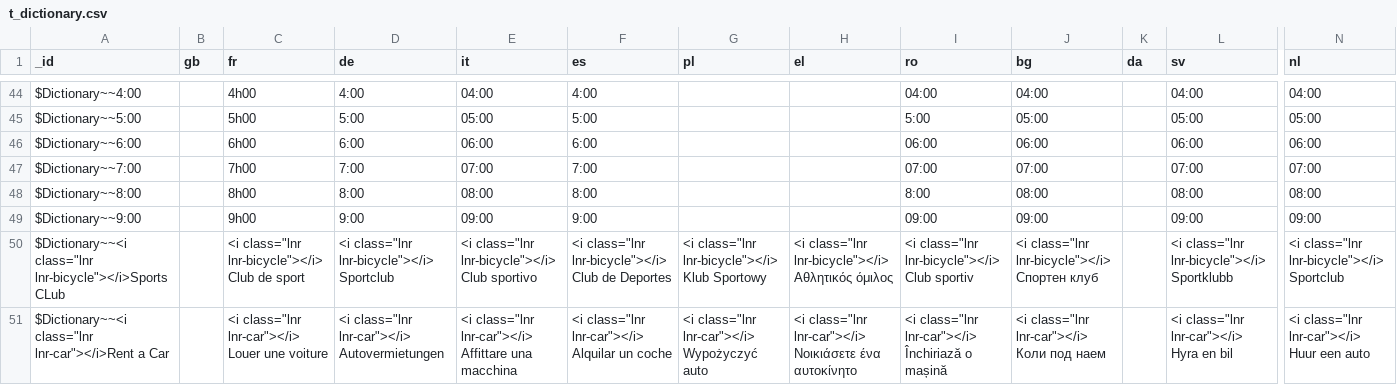
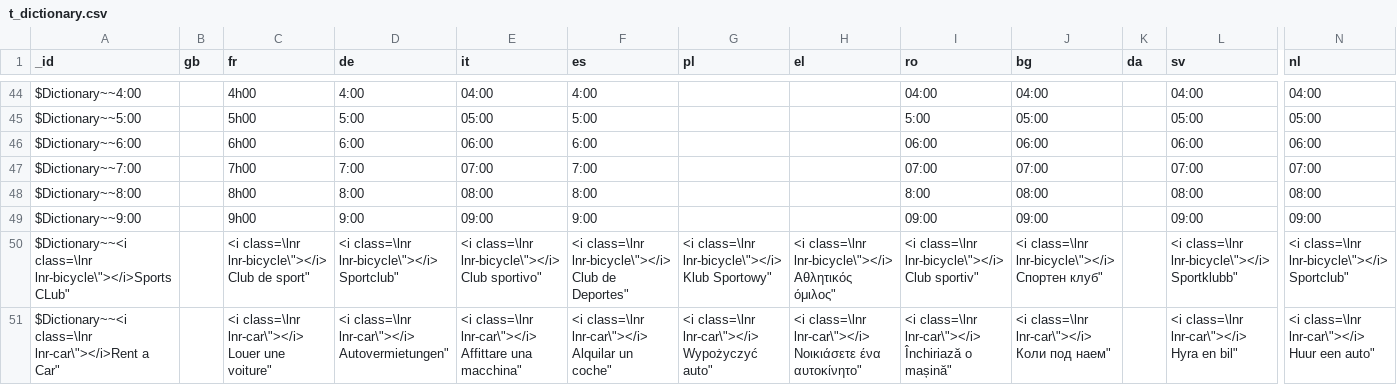
Before and after one commit to supracloud/formuladb-poc2, a CSV file: git/formuladb-env/db/t_dictionary.csv, drawn as a sheet; only a part is shown, gaps mark what is left out; the diff covers the shown part only; the diff names each change by its address in the sheet, - before the commit and + after, or states it on an @@ line.

```diff
--- a/git/formuladb-env/db/t_dictionary.csv
+++ b/git/formuladb-env/db/t_dictionary.csv
-A50 (_id): $Dictionary~~<i class="lnr lnr-bicycle"></i>Sports CLub
+A50 (_id): $Dictionary~~<i class=\lnr lnr-bicycle\"></i>Sports CLub"
-C50 (fr): <i class="lnr lnr-bicycle"></i> Club de sport
+C50 (fr): <i class=\lnr lnr-bicycle\"></i> Club de sport"
-D50 (de): <i class="lnr lnr-bicycle"></i> Sportclub
+D50 (de): <i class=\lnr lnr-bicycle\"></i> Sportclub"
-E50 (it): <i class="lnr lnr-bicycle"></i> Club sportivo
+E50 (it): <i class=\lnr lnr-bicycle\"></i> Club sportivo"
-F50 (es): <i class="lnr lnr-bicycle"></i> Club de Deportes
+F50 (es): <i class=\lnr lnr-bicycle\"></i> Club de Deportes"
-G50 (pl): <i class="lnr lnr-bicycle"></i> Klub Sportowy
+G50 (pl): <i class=\lnr lnr-bicycle\"></i> Klub Sportowy"
-H50 (el): <i class="lnr lnr-bicycle"></i> Αθλητικός όμιλος
+H50 (el): <i class=\lnr lnr-bicycle\"></i> Αθλητικός όμιλος"
-I50 (ro): <i class="lnr lnr-bicycle"></i> Club sportiv
+I50 (ro): <i class=\lnr lnr-bicycle\"></i> Club sportiv"
-J50 (bg): <i class="lnr lnr-bicycle"></i> Спортен клуб
+J50 (bg): <i class=\lnr lnr-bicycle\"></i> Спортен клуб"
-L50 (sv): <i class="lnr lnr-bicycle"></i> Sportklubb
+L50 (sv): <i class=\lnr lnr-bicycle\"></i> Sportklubb"
-N50 (nl): <i class="lnr lnr-bicycle"></i> Sportclub
+N50 (nl): <i class=\lnr lnr-bicycle\"></i> Sportclub"
-A51 (_id): $Dictionary~~<i class="lnr lnr-car"></i>Rent a Car
+A51 (_id): $Dictionary~~<i class=\lnr lnr-car\"></i>Rent a Car"
-C51 (fr): <i class="lnr lnr-car"></i> Louer une voiture
+C51 (fr): <i class=\lnr lnr-car\"></i> Louer une voiture"
-D51 (de): <i class="lnr lnr-car"></i> Autovermietungen
+D51 (de): <i class=\lnr lnr-car\"></i> Autovermietungen"
-E51 (it): <i class="lnr lnr-car"></i> Affittare una macchina
+E51 (it): <i class=\lnr lnr-car\"></i> Affittare una macchina"
-F51 (es): <i class="lnr lnr-car"></i> Alquilar un coche
+F51 (es): <i class=\lnr lnr-car\"></i> Alquilar un coche"
-G51 (pl): <i class="lnr lnr-car"></i> Wypożyczyć auto
+G51 (pl): <i class=\lnr lnr-car\"></i> Wypożyczyć auto"
-H51 (el): <i class="lnr lnr-car"></i> Νοικιάσετε ένα αυτοκίνητο
+H51 (el): <i class=\lnr lnr-car\"></i> Νοικιάσετε ένα αυτοκίνητο"
-I51 (ro): <i class="lnr lnr-car"></i> Închiriază o mașină
+I51 (ro): <i class=\lnr lnr-car\"></i> Închiriază o mașină"
-J51 (bg): <i class="lnr lnr-car"></i> Коли под наем
+J51 (bg): <i class=\lnr lnr-car\"></i> Коли под наем"
-L51 (sv): <i class="lnr lnr-car"></i> Hyra en bil
+L51 (sv): <i class=\lnr lnr-car\"></i> Hyra en bil"
-N51 (nl): <i class="lnr lnr-car"></i> Huur een auto
+N51 (nl): <i class=\lnr lnr-car\"></i> Huur een auto"
```
Also changed, not shown: 44 edited cells elsewhere in this file, git/formuladb-env/db/troom_type.csv, 11 other files.
